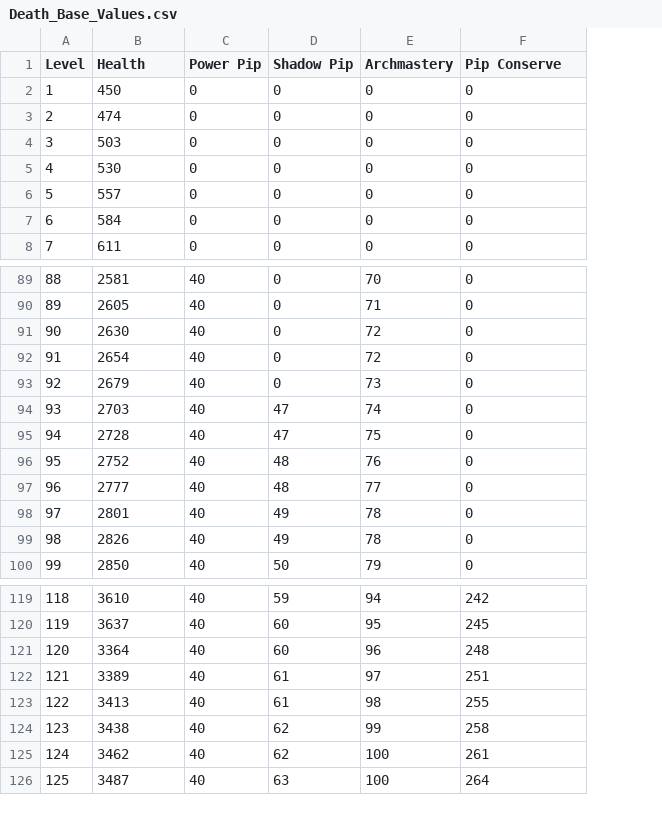
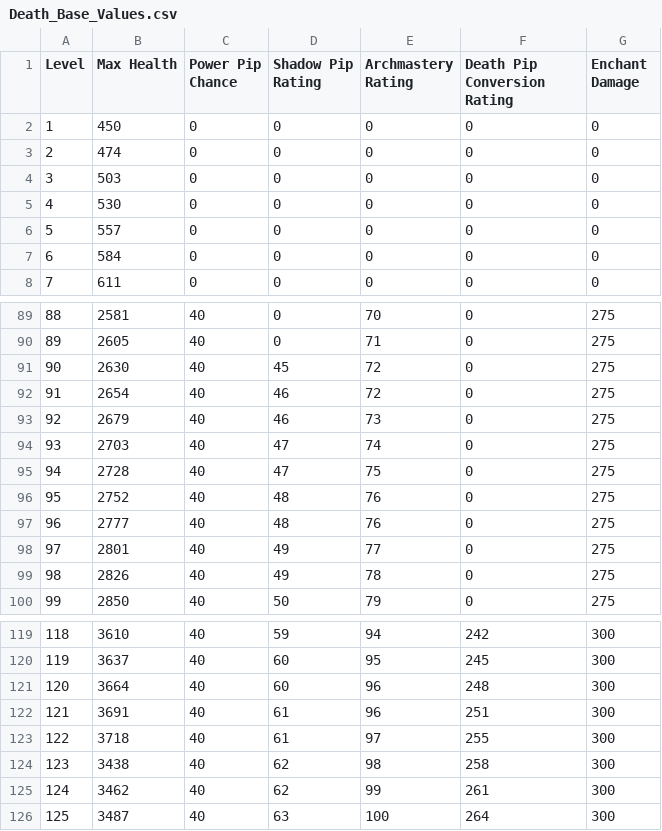
Before and after one commit to Aboele13/CompleteW101Gear, a CSV file: Base_Values/Death_Base_Values.csv, drawn as a sheet; only a part is shown, gaps mark what is left out; the diff covers the shown part only; the diff names each change by its address in the sheet, - before the commit and + after, or states it on an @@ line.

```diff
--- a/Base_Values/Death_Base_Values.csv
+++ b/Base_Values/Death_Base_Values.csv
+column G (Enchant Damage), rows 2-8: all 0; rows 89-100: all 275; rows 119-126: all 300
-B1: Health
+B1: Max Health
-C1: Power Pip
+C1: Power Pip Chance
-D1: Shadow Pip
+D1: Shadow Pip Rating
-E1: Archmastery
+E1: Archmastery Rating
-F1: Pip Conserve
+F1: Death Pip Conversion Rating
-D91 (Shadow Pip Rating): 0
+D91 (Shadow Pip Rating): 45
-D92:D93 (Shadow Pip Rating): 0
+D92:D93 (Shadow Pip Rating): 46
-E97 (Archmastery Rating): 77
+E97 (Archmastery Rating): 76
-E98 (Archmastery Rating): 78
+E98 (Archmastery Rating): 77
-B121 (Max Health): 3364
+B121 (Max Health): 3664
-B122 (Max Health): 3389
+B122 (Max Health): 3691
-E122 (Archmastery Rating): 97
+E122 (Archmastery Rating): 96
-B123 (Max Health): 3413
+B123 (Max Health): 3718
-E123 (Archmastery Rating): 98
+E123 (Archmastery Rating): 97
-E124 (Archmastery Rating): 99
+E124 (Archmastery Rating): 98
-E125 (Archmastery Rating): 100
+E125 (Archmastery Rating): 99
```
Also changed, not shown: 2 edited cells elsewhere in this file, Base_Values/All_Base_Values.csv, Base_Values/Balance_Base_Values.csv, 47 other files.
